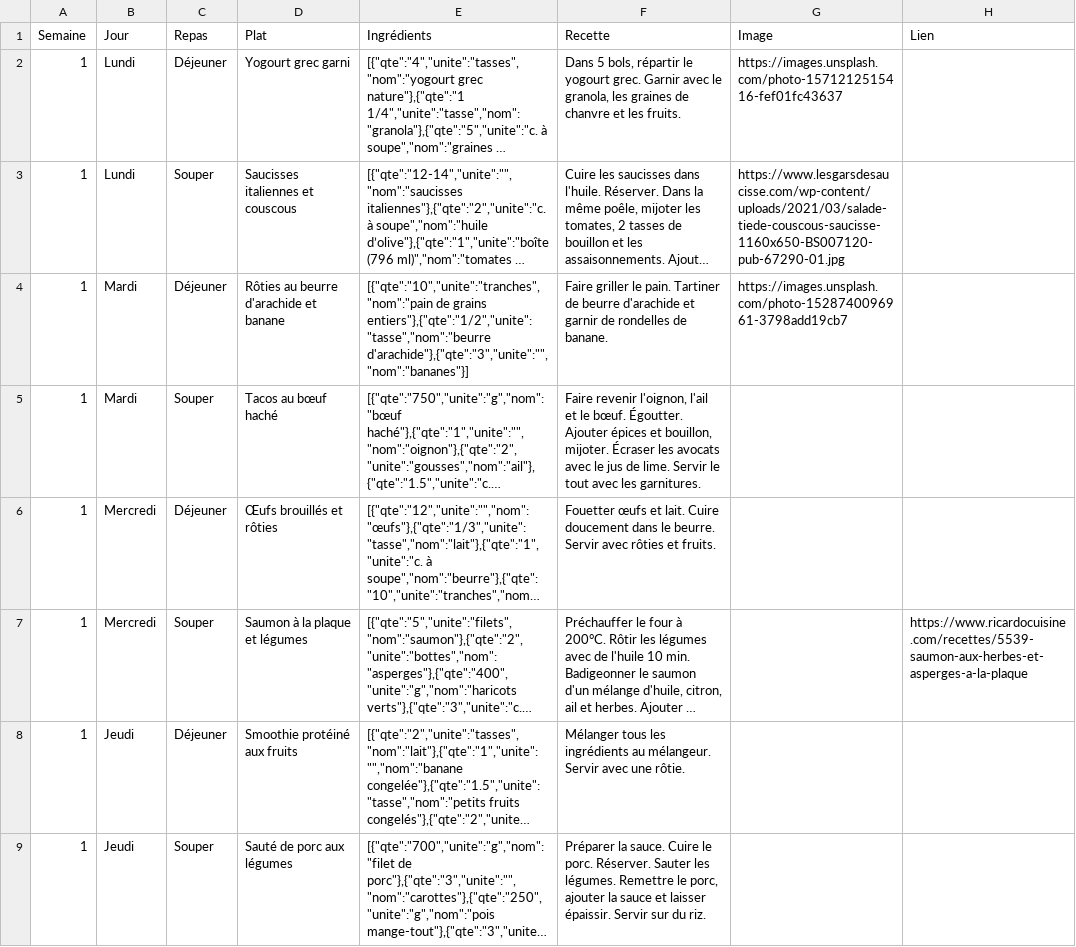
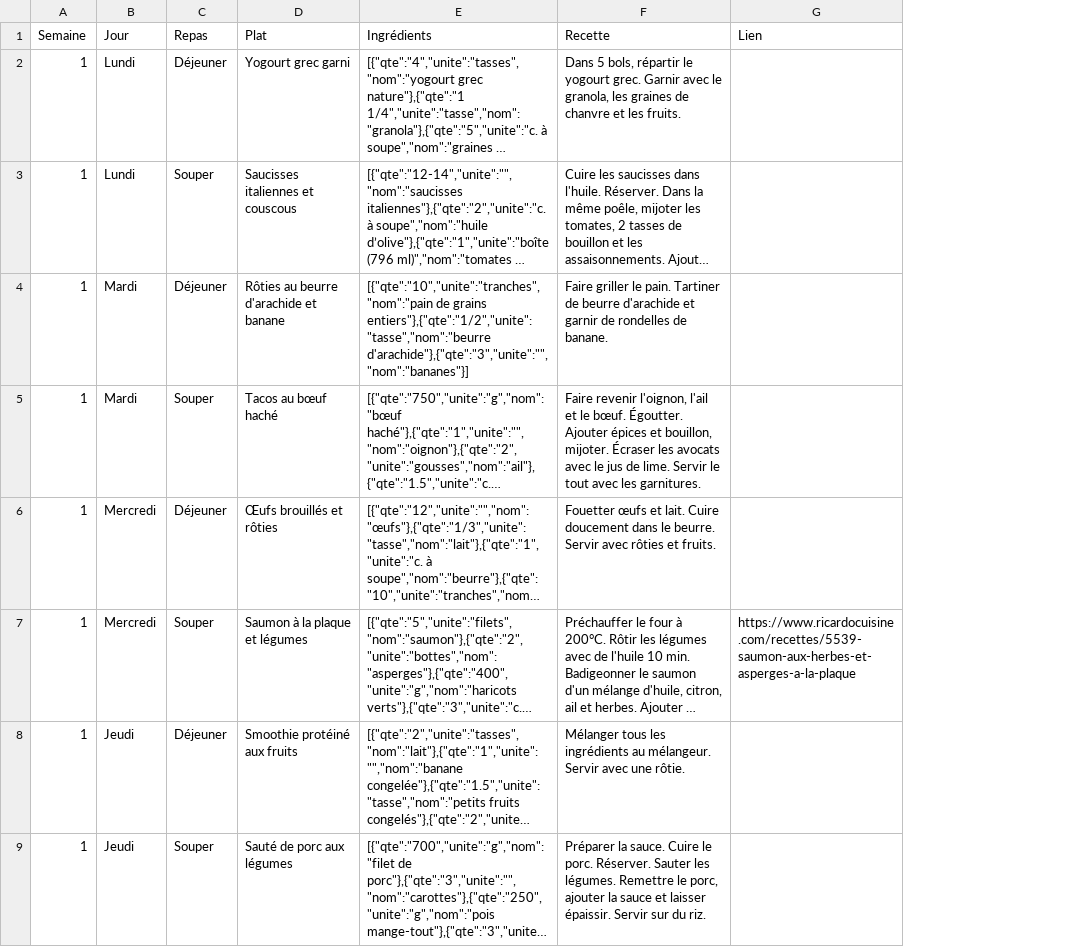
Before and after one commit to damyotbilodeau-netizen/Family-Hub, a CSV file: menu_corrige2.csv, drawn as a sheet; only a part is shown; long unchanged cells end in …; the diff names each change by its address in the sheet, - before the commit and + after, or states it on an @@ line.

```diff
--- a/menu_corrige2.csv
+++ b/menu_corrige2.csv
-column G (Image), rows 2-4: https://images.unsplash.com/photo-1571212515416-fef01fc43637 | https://www.lesgarsdesaucisse.com/wp-content/uploads/2021/03/salade-tiede-couscous-saucisse-1160x650-BS007120-pub-67290-01.jpg | https://images.unsplash.com/photo-1528740096961-3798add19cb7
```
Also changed, not shown: 3 other files.
